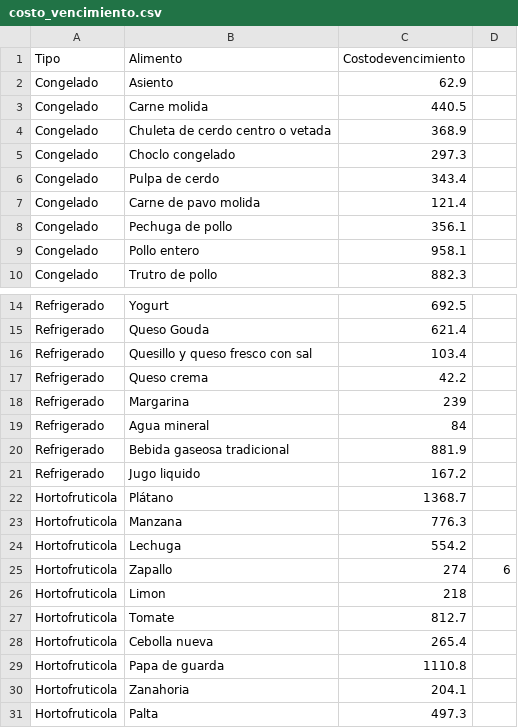
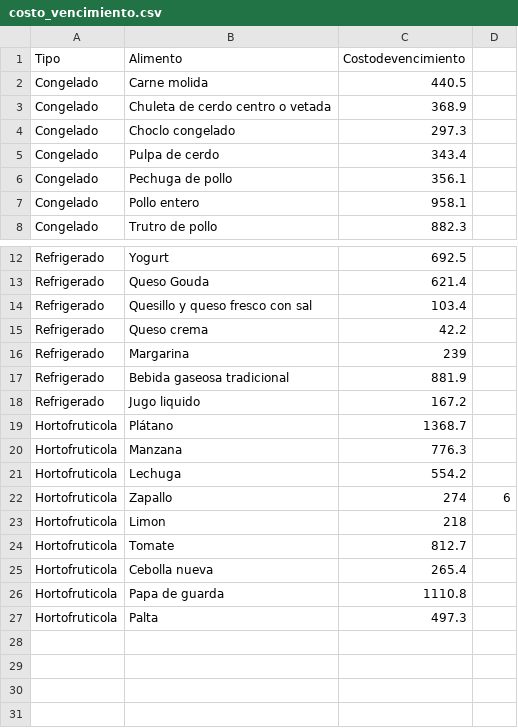
Before and after one commit to bnherrerac/G40-ICS1113, a CSV file: archivos/costo_vencimiento.csv, drawn as a sheet; only a part is shown, gaps mark what is left out.

Commit message:
Update costo_vencimiento.csv

```diff
--- a/archivos/costo_vencimiento.csv
+++ b/archivos/costo_vencimiento.csv
@@ -1,3 +1,2 @@
 Tipo,Alimento,Costodevencimiento
-Congelado,Asiento,62.9
 Congelado,Carne molida,440.5
@@ -6,3 +5,2 @@ Congelado,Choclo congelado,297.3
 Congelado,Pulpa de cerdo,343.4
-Congelado,Carne de pavo molida,121.4
 Congelado,Pechuga de pollo,356.1
@@ -18,3 +16,2 @@ Refrigerado,Queso crema,42.2
 Refrigerado,Margarina,239
-Refrigerado,Agua mineral,84
 Refrigerado,Bebida gaseosa tradicional,881.9
@@ -29,3 +26,2 @@ Hortofruticola,Cebolla nueva,265.4
 Hortofruticola,Papa de guarda,1110.8
-Hortofruticola,Zanahoria,204.1
 Hortofruticola,Palta,497.3
```
